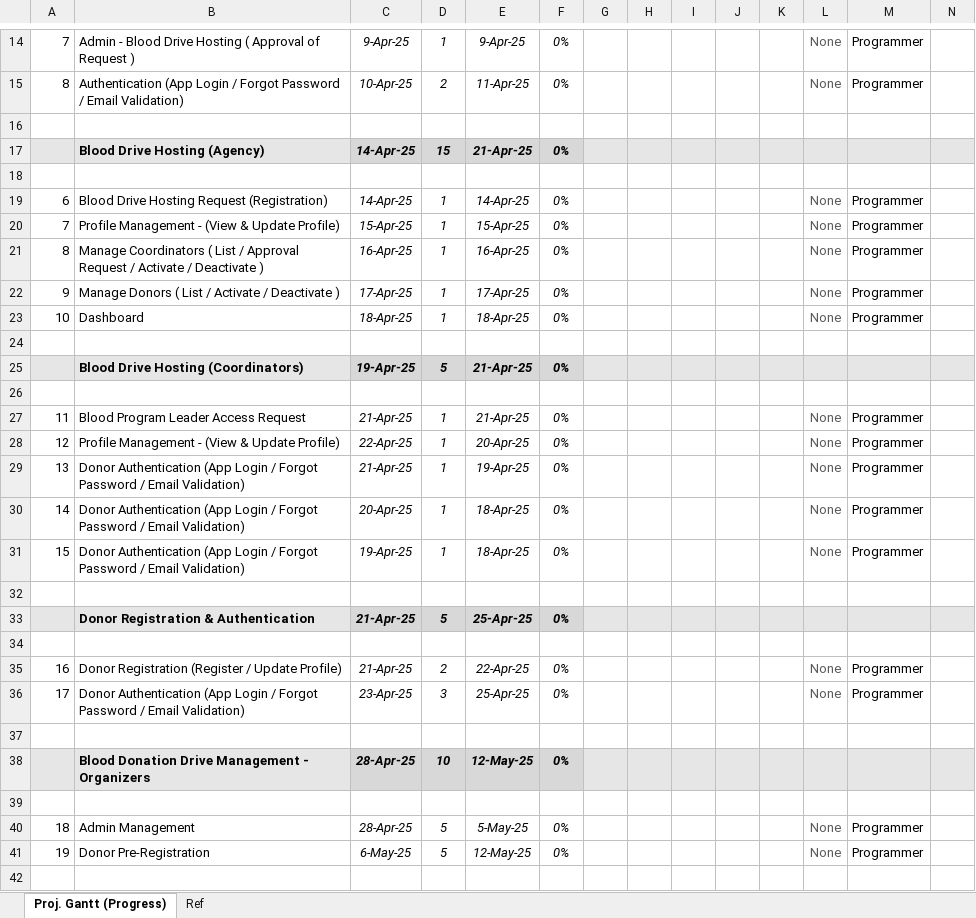
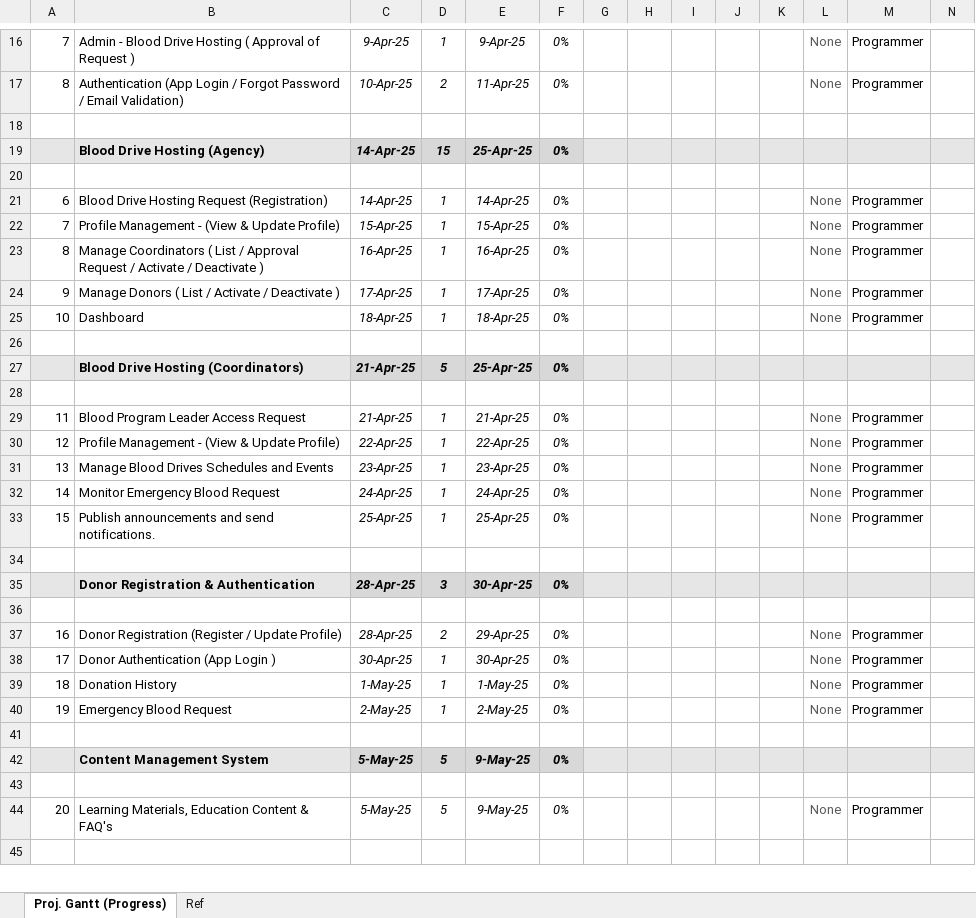
Before and after one commit to markoliver017/file-server, an Excel workbook: (Project Gantt) Blood Donation App.xlsx, sheet Proj. Gantt (Progress), drawn as a sheet; only a part is shown, gaps mark what is left out; values as stored, in another font and other column widths than the file's, no borders; conditional formats not drawn; removed rows and columns are numbered as before the commit, all else as after; rows hold the shown columns only; the diff covers the shown part only; the diff names each change by its address in the sheet, - before the commit and + after, or states it on an @@ line.

```diff
--- a/(Project Gantt) Blood Donation App.xlsx (sheet Proj. Gantt (Progress))
+++ b/(Project Gantt) Blood Donation App.xlsx (sheet Proj. Gantt (Progress))
-E19: 21-Apr-25
+E19: 25-Apr-25
-C27: 19-Apr-25
+C27: 21-Apr-25
-E27: 21-Apr-25
+E27: 25-Apr-25
-E30: 20-Apr-25
+E30: 22-Apr-25
-B31: Donor Authentication (App Login / Forgot Password / Email Validation)
+B31: Manage Blood Drives Schedules and Events
-C31: 21-Apr-25
+C31: 23-Apr-25
-E31: 19-Apr-25
+E31: 23-Apr-25
-B32: Donor Authentication (App Login / Forgot Password / Email Validation)
+B32: Monitor Emergency Blood Request
-C32: 20-Apr-25
+C32: 24-Apr-25
-E32: 18-Apr-25
+E32: 24-Apr-25
-B33: Donor Authentication (App Login / Forgot Password / Email Validation)
+B33: Publish announcements and send notifications.
-C33: 19-Apr-25
+C33: 25-Apr-25
-E33: 18-Apr-25
+E33: 25-Apr-25
-C35: 21-Apr-25
+C35: 28-Apr-25
-D35: 5
+D35: 3
-E35: 25-Apr-25
+E35: 30-Apr-25
-C37: 21-Apr-25
+C37: 28-Apr-25
-E37: 22-Apr-25
+E37: 29-Apr-25
-B38: …(App Login / Forgot Password / Email Validation)
+B38: …(App Login )
-C38: 23-Apr-25
+C38: 30-Apr-25
-D38: 3
+D38: 1
-E38: 25-Apr-25
+E38: 30-Apr-25
+row 39: 18 | Donation History | 1-May-25 | 1 | 1-May-25 | 0% |  |  |  |  |  | None | Programmer
+row 40: 19 | Emergency Blood Request | 2-May-25 | 1 | 2-May-25 | 0% |  |  |  |  |  | None | Programmer
-row 38:  | Blood Donation Drive Management - Organizers | 28-Apr-25 | 10 | 12-May-25 | 0%
+row 42:  | Content Management System | 5-May-25 | 5 | 9-May-25 | 0%
-row 40: 18 | Admin Management | 28-Apr-25 | 5 | 5-May-25 | 0% |  |  |  |  |  | None | Programmer
@@ column A renumbered between rows 44 and 52 @@
-B44: Donor Pre-Registration
+B44: Learning Materials, Education Content & FAQ's
-C44: 6-May-25
+C44: 5-May-25
-E44: 12-May-25
+E44: 9-May-25
```
Also changed, not shown: 5 added rows, 7 removed rows and 24 edited cells elsewhere in this sheet, formulas that keep their value, 5 other files.
